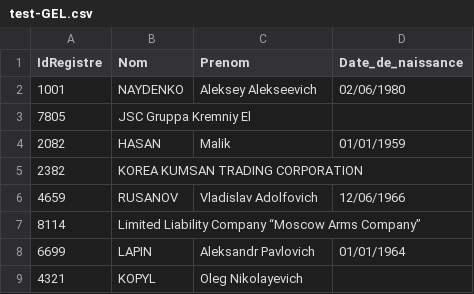
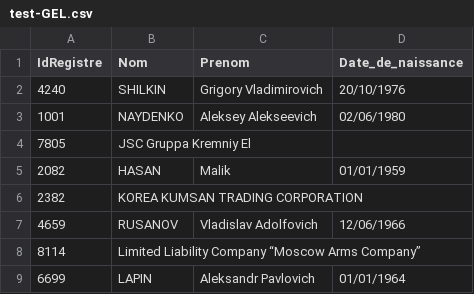
Before and after one commit to pobel-cmd/make-csv-exchange, a CSV file: test-GEL.csv, drawn as a sheet; only a part is shown; the shorter side is filled out with more unchanged rows.

Commit message:
update test-GEL.csv via Make (2025-08-28T20:54:42.413Z)

```diff
--- a/test-GEL.csv
+++ b/test-GEL.csv
@@ -1,2 +1,3 @@
 "IdRegistre","Nom","Prenom","Date_de_naissance"
+"4240","SHILKIN","Grigory Vladimirovich","20/10/1976"
 "1001","NAYDENKO","Aleksey Alekseevich","02/06/1980"
```
